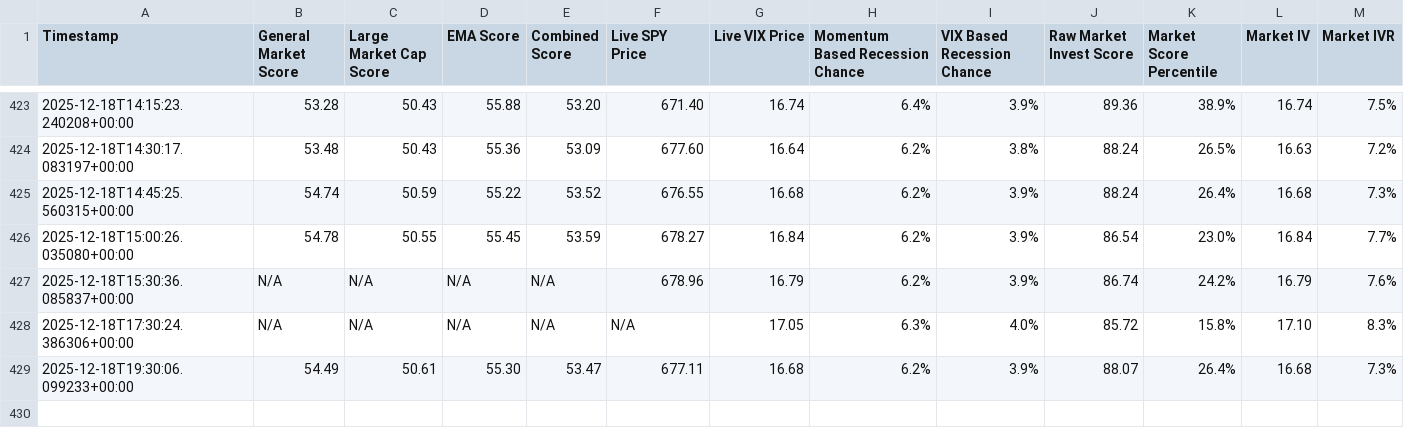
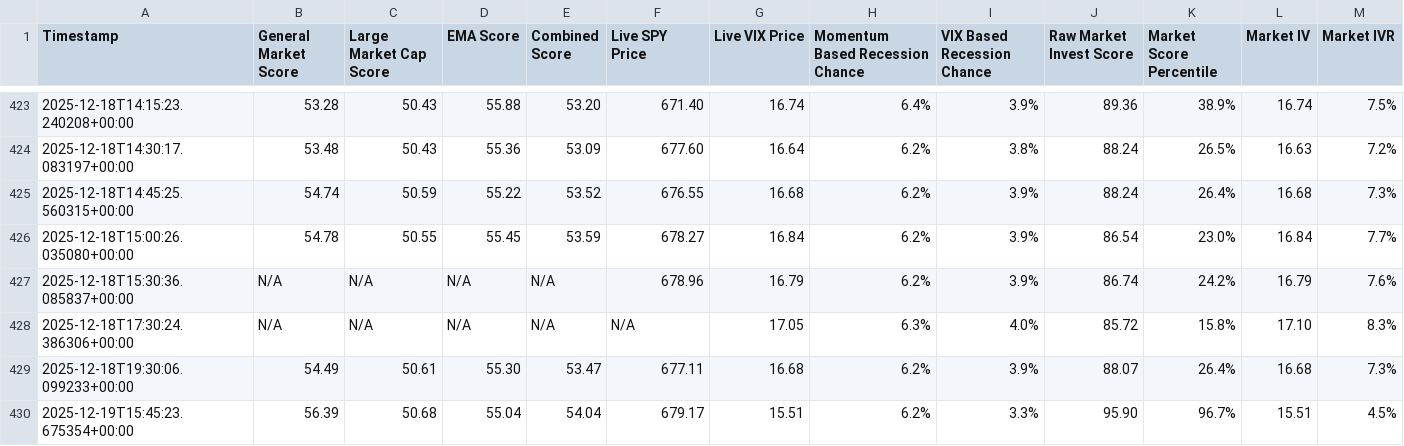
Before and after one commit to Market-Insights-Center/SkyNet, a CSV file: market_data.csv, drawn as a sheet; only a part is shown, gaps mark what is left out.

Commit message:
feat: Implement initial frontend application with core pages and introduce backend data for workflow automations, usage statistics, and market data.

```diff
--- a/market_data.csv
+++ b/market_data.csv
@@ -429 +429,2 @@ Timestamp,General Market Score,Large Market Cap Score,EMA Score,Combined Score,L
 2025-12-18T19:30:06.099233+00:00,54.49,50.61,55.30,53.47,677.11,16.68,6.2%,3.9%,88.07,26.4%,16.68,7.3%
+2025-12-19T15:45:23.675354+00:00,56.39,50.68,55.04,54.04,679.17,15.51,6.2%,3.3%,95.90,96.7%,15.51,4.5%
```
Also changed, not shown: 9 other files.
